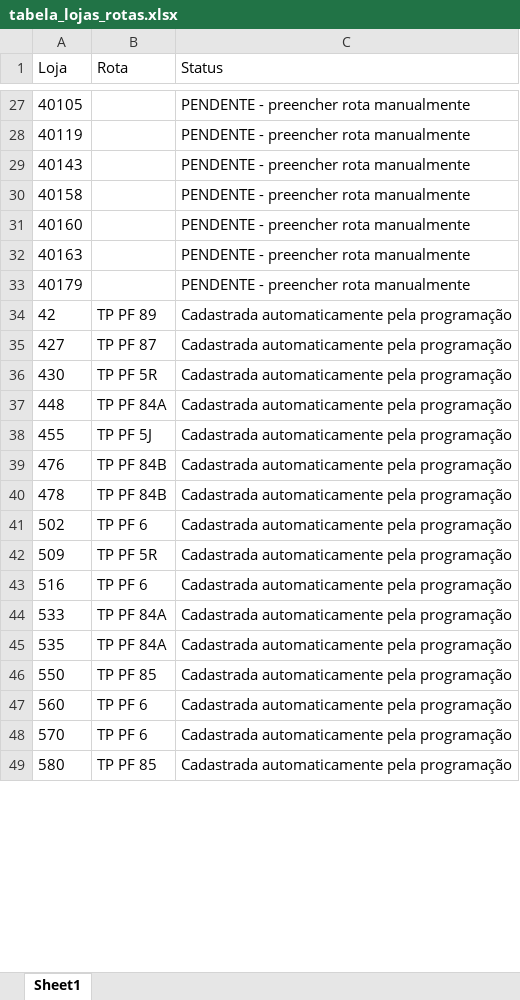
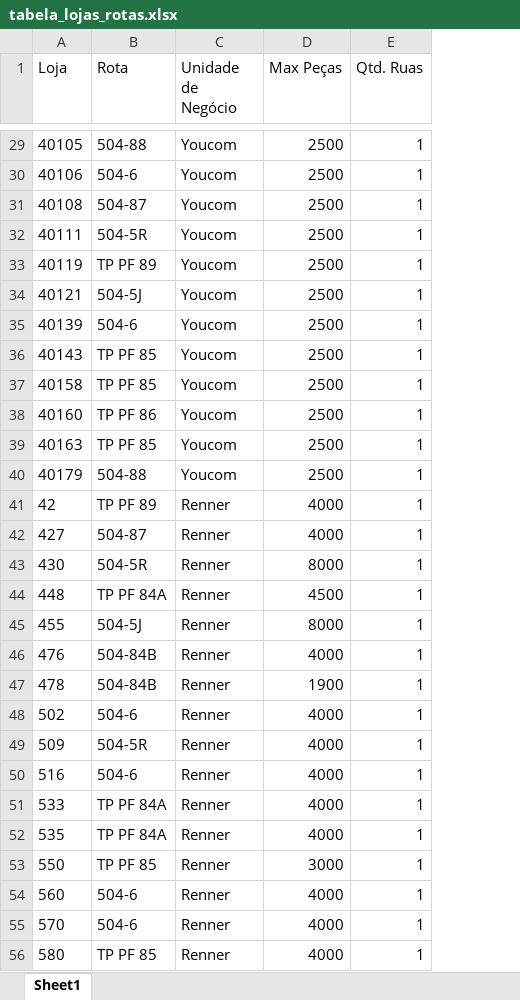
Before and after one commit to DenisMedeirosSDK/tp654, an Excel workbook: pecas-por-rota/tabela_lojas_rotas.xlsx, sheet Sheet1, drawn as a sheet; only a part is shown, gaps mark what is left out; values as stored, in another font and other column widths than the file's, no borders; removed rows and columns are numbered as before the commit, all else as after; the diff covers the shown part only; the diff names each change by its address in the sheet, - before the commit and + after, or states it on an @@ line.

```diff
--- a/pecas-por-rota/tabela_lojas_rotas.xlsx (sheet Sheet1)
+++ b/pecas-por-rota/tabela_lojas_rotas.xlsx (sheet Sheet1)
-column C (Status), rows 27-49: PENDENTE - preencher rota manualmente | PENDENTE - preencher rota manualmente | PENDENTE - preencher rota manualmente | PENDENTE - preencher rota manualmente | PENDENTE - preencher rota manualmente | PENDENTE - preencher rota manualmente | PENDENTE - preencher rota manualmente | Cadastrada automaticamente pela programação | Cadastrada automaticamente pela programação | Cadastrada automaticamente pela programação | Cadastrada automaticamente pela programação | Cadastrada automaticamente pela programação | Cadastrada automaticamente pela programação | Cadastrada automaticamente pela programação | Cadastrada automaticamente pela programação | Cadastrada automaticamente pela programação | Cadastrada automaticamente pela programação | Cadastrada automaticamente pela programação | Cadastrada automaticamente pela programação | Cadastrada automaticamente pela programação | Cadastrada automaticamente pela programação | Cadastrada automaticamente pela programação | Cadastrada automaticamente pela programação
+column C (Unidade de Negócio), row 29: Youcom; row 33: Youcom; rows 36-56: Youcom | Youcom | Youcom | Youcom | Youcom | Renner | Renner | Renner | Renner | Renner | Renner | Renner | Renner | Renner | Renner | Renner | Renner | Renner | Renner | Renner | Renner
+column D (Max Peças), row 29: 2500; row 33: 2500; rows 36-56: 2500 | 2500 | 2500 | 2500 | 2500 | 4000 | 4000 | 8000 | 4500 | 8000 | 4000 | 1900 | 4000 | 4000 | 4000 | 4000 | 4000 | 3000 | 4000 | 4000 | 4000
+column E (Qtd. Ruas), row 29: 1; row 33: 1; rows 36-56: all 1
-B29 (Rota): (empty)
+B29 (Rota): 504-88
+row 30: 40106 | 504-6 | Youcom | 2500 | 1
+row 31: 40108 | 504-87 | Youcom | 2500 | 1
+row 32: 40111 | 504-5R | Youcom | 2500 | 1
-B33 (Rota): (empty)
+B33 (Rota): TP PF 89
+row 34: 40121 | 504-5J | Youcom | 2500 | 1
+row 35: 40139 | 504-6 | Youcom | 2500 | 1
-B36:B37 (Rota): (empty)
+B36:B37 (Rota): TP PF 85
-B38 (Rota): (empty)
+B38 (Rota): TP PF 86
-B39 (Rota): (empty)
+B39 (Rota): TP PF 85
-B40 (Rota): (empty)
+B40 (Rota): 504-88
-B42 (Rota): TP PF 87
+B42 (Rota): 504-87
-B43 (Rota): TP PF 5R
+B43 (Rota): 504-5R
-B45 (Rota): TP PF 5J
+B45 (Rota): 504-5J
-B46:B47 (Rota): TP PF 84B
+B46:B47 (Rota): 504-84B
-B48 (Rota): TP PF 6
+B48 (Rota): 504-6
-B49 (Rota): TP PF 5R
+B49 (Rota): 504-5R
-B50 (Rota): TP PF 6
+B50 (Rota): 504-6
-B54:B55 (Rota): TP PF 6
+B54:B55 (Rota): 504-6
```
Also changed, not shown: 3 added rows and 25 edited cells elsewhere in this sheet, 6 other files.
